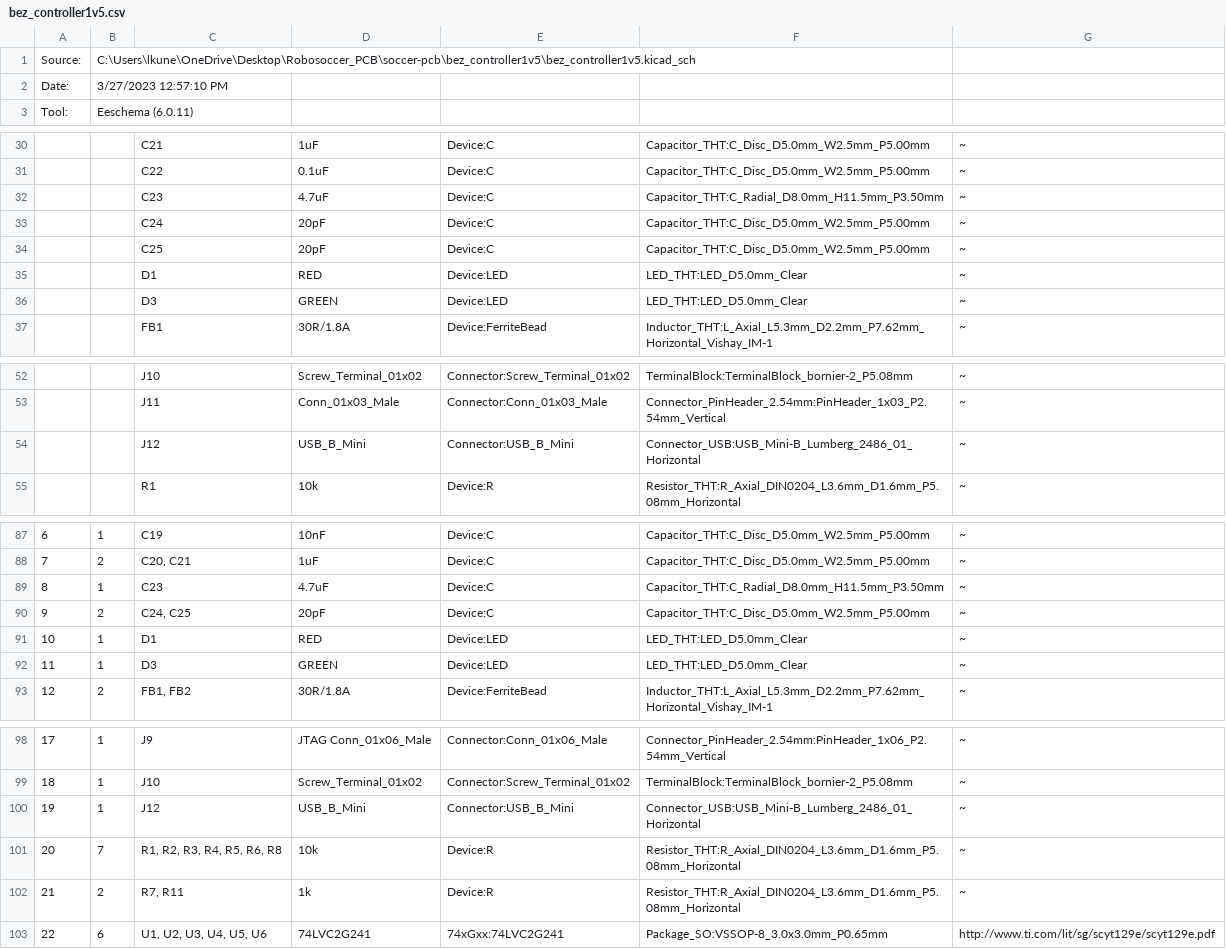
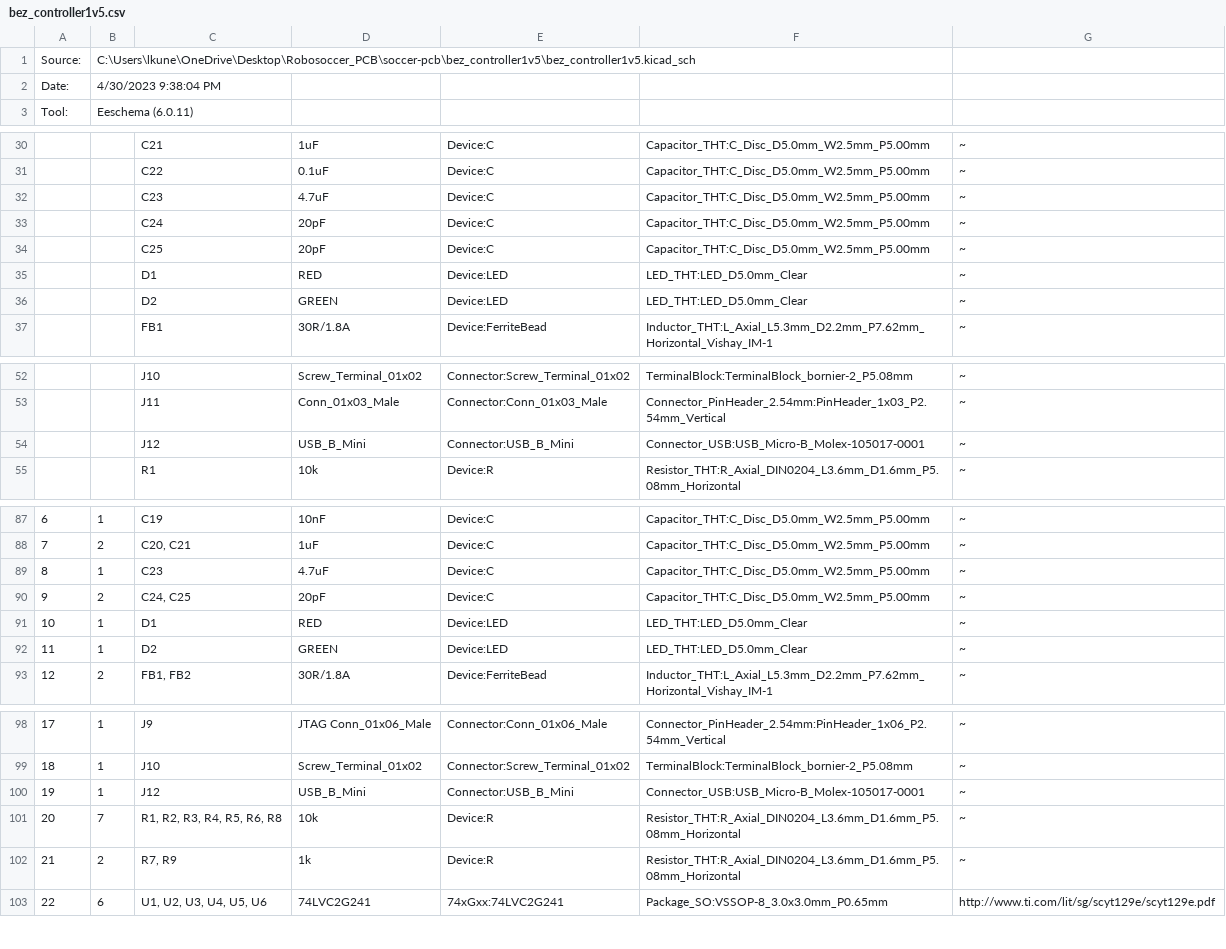
Before and after one commit to utra-robosoccer/soccer-pcb, a CSV file: bez_controller1v5/bez_controller1v5.csv, drawn as a sheet; only a part is shown, gaps mark what is left out; the diff covers the shown part only.

```diff
--- a/bez_controller1v5/bez_controller1v5.csv
+++ b/bez_controller1v5/bez_controller1v5.csv
@@ -1,3 +1,3 @@
 "Source:","C:\Users\lkune\OneDrive\Desktop\Robosoccer_PCB\soccer-pcb\bez_controller1v5\bez_controller1v5.kicad_sch"
-"Date:","3/27/2023 12:57:10 PM"
+"Date:","4/30/2023 9:38:04 PM"
 "Tool:","Eeschema (6.0.11)"
@@ -31,3 +31,3 @@
 "","","C22","0.1uF","Device:C","Capacitor_THT:C_Disc_D5.0mm_W2.5mm_P5.00mm","~"
-"","","C23","4.7uF","Device:C","Capacitor_THT:C_Radial_D8.0mm_H11.5mm_P3.50mm","~"
+"","","C23","4.7uF","Device:C","Capacitor_THT:C_Disc_D5.0mm_W2.5mm_P5.00mm","~"
 "","","C24","20pF","Device:C","Capacitor_THT:C_Disc_D5.0mm_W2.5mm_P5.00mm","~"
@@ -35,3 +35,3 @@
 "","","D1","RED","Device:LED","LED_THT:LED_D5.0mm_Clear","~"
-"","","D3","GREEN","Device:LED","LED_THT:LED_D5.0mm_Clear","~"
+"","","D2","GREEN","Device:LED","LED_THT:LED_D5.0mm_Clear","~"
 "","","FB1","30R/1.8A","Device:FerriteBead","Inductor_THT:L_Axial_L5.3mm_D2.2mm_P7.62mm_Horizontal_Vishay_IM-1","~"
@@ -53,3 +53,3 @@
 "","","J11","Conn_01x03_Male","Connector:Conn_01x03_Male","Connector_PinHeader_2.54mm:PinHeader_1x03_P2.54mm_Vertical","~"
-"","","J12","USB_B_Mini","Connector:USB_B_Mini","Connector_USB:USB_Mini-B_Lumberg_2486_01_Horizontal","~"
+"","","J12","USB_B_Mini","Connector:USB_B_Mini","Connector_USB:USB_Micro-B_Molex-105017-0001","~"
 "","","R1","10k","Device:R","Resistor_THT:R_Axial_DIN0204_L3.6mm_D1.6mm_P5.08mm_Horizontal","~"
@@ -88,6 +88,6 @@
 "7","2","C20, C21","1uF","Device:C","Capacitor_THT:C_Disc_D5.0mm_W2.5mm_P5.00mm","~"
-"8","1","C23","4.7uF","Device:C","Capacitor_THT:C_Radial_D8.0mm_H11.5mm_P3.50mm","~"
+"8","1","C23","4.7uF","Device:C","Capacitor_THT:C_Disc_D5.0mm_W2.5mm_P5.00mm","~"
 "9","2","C24, C25","20pF","Device:C","Capacitor_THT:C_Disc_D5.0mm_W2.5mm_P5.00mm","~"
 "10","1","D1","RED","Device:LED","LED_THT:LED_D5.0mm_Clear","~"
-"11","1","D3","GREEN","Device:LED","LED_THT:LED_D5.0mm_Clear","~"
+"11","1","D2","GREEN","Device:LED","LED_THT:LED_D5.0mm_Clear","~"
 "12","2","FB1, FB2","30R/1.8A","Device:FerriteBead","Inductor_THT:L_Axial_L5.3mm_D2.2mm_P7.62mm_Horizontal_Vishay_IM-1","~"
@@ -99,5 +99,5 @@
 "18","1","J10","Screw_Terminal_01x02","Connector:Screw_Terminal_01x02","TerminalBlock:TerminalBlock_bornier-2_P5.08mm","~"
-"19","1","J12","USB_B_Mini","Connector:USB_B_Mini","Connector_USB:USB_Mini-B_Lumberg_2486_01_Horizontal","~"
+"19","1","J12","USB_B_Mini","Connector:USB_B_Mini","Connector_USB:USB_Micro-B_Molex-105017-0001","~"
 "20","7","R1, R2, R3, R4, R5, R6, R8","10k","Device:R","Resistor_THT:R_Axial_DIN0204_L3.6mm_D1.6mm_P5.08mm_Horizontal","~"
-"21","2","R7, R11","1k","Device:R","Resistor_THT:R_Axial_DIN0204_L3.6mm_D1.6mm_P5.08mm_Horizontal","~"
+"21","2","R7, R9","1k","Device:R","Resistor_THT:R_Axial_DIN0204_L3.6mm_D1.6mm_P5.08mm_Horizontal","~"
 "22","6","U1, U2, U3, U4, U5, U6","74LVC2G241","74xGxx:74LVC2G241","Package_SO:VSSOP-8_3.0x3.0mm_P0.65mm","http://www.ti.com/lit/sg/scyt129e/scyt129e.pdf"
```
Also changed, not shown: 1 edited cell elsewhere in this file, 3 other files.
